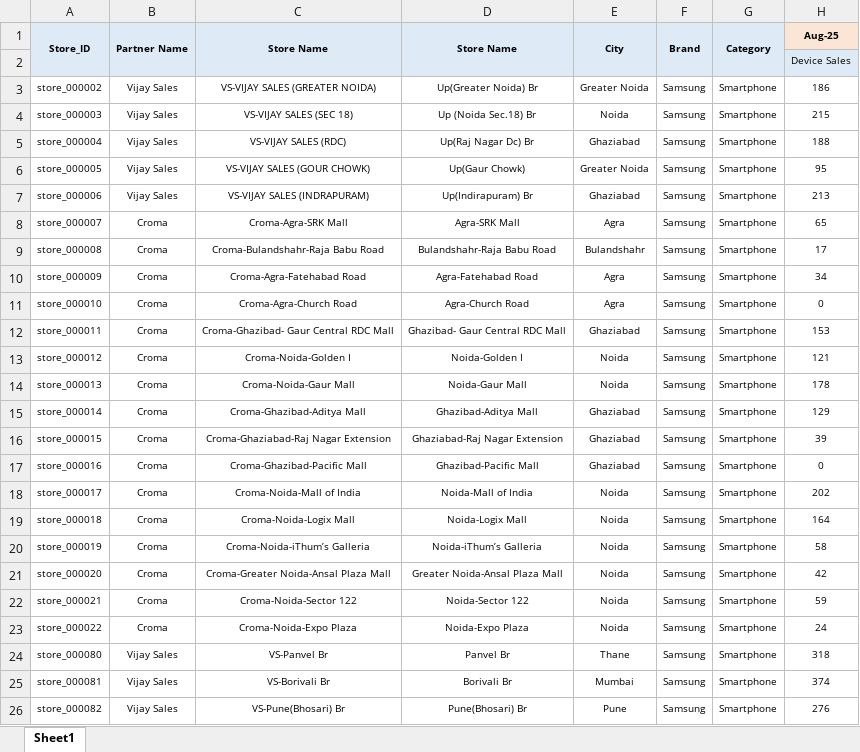
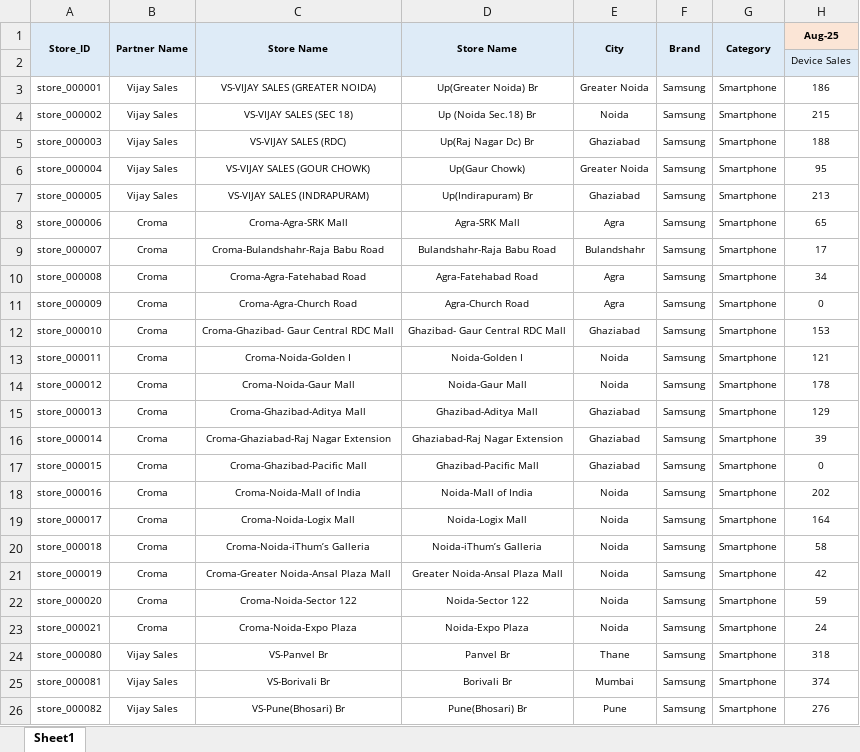
Before and after one commit to ArchitTiwari-max/Zopper, an Excel workbook: src/querryRunner/sales/sale.xlsx, sheet Sheet1, drawn as a sheet; only a part is shown; values as stored, in another font and other column widths than the file's, no borders; conditional formats not drawn; the diff names each change by its address in the sheet, - before the commit and + after, or states it on an @@ line.

```diff
--- a/src/querryRunner/sales/sale.xlsx (sheet Sheet1)
+++ b/src/querryRunner/sales/sale.xlsx (sheet Sheet1)
-A3: store_000002
+A3: store_000001
-A4: store_000003
+A4: store_000002
-A5: store_000004
+A5: store_000003
-A6: store_000005
+A6: store_000004
-A7: store_000006
+A7: store_000005
-A8: store_000007
+A8: store_000006
-A9: store_000008
+A9: store_000007
-A10: store_000009
+A10: store_000008
-A11: store_000010
+A11: store_000009
-A12: store_000011
+A12: store_000010
-A13: store_000012
+A13: store_000011
-A14: store_000013
+A14: store_000012
-A15: store_000014
+A15: store_000013
-A16: store_000015
+A16: store_000014
-A17: store_000016
+A17: store_000015
-A18: store_000017
+A18: store_000016
-A19: store_000018
+A19: store_000017
-A20: store_000019
+A20: store_000018
-A21: store_000020
+A21: store_000019
-A22: store_000021
+A22: store_000020
-A23: store_000022
+A23: store_000021
```
Also changed, not shown: src/querryRunner/sales/datewisesale.xlsx, 7 other files.
